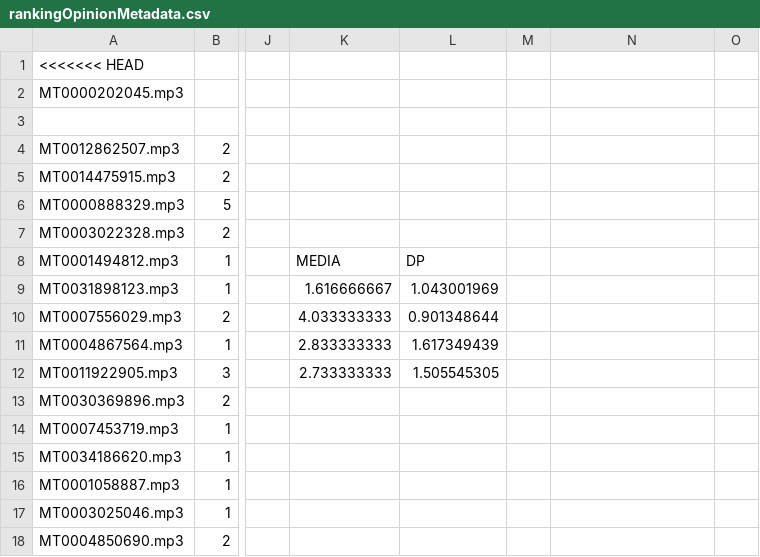
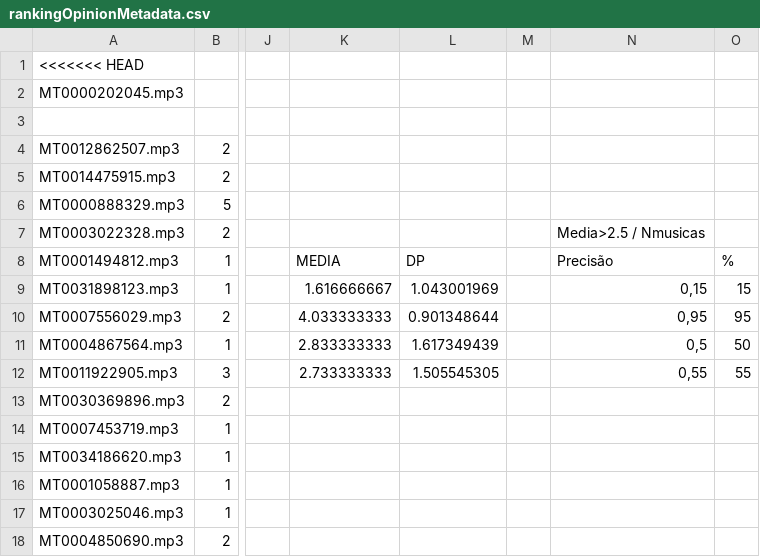
Before and after one commit to JoaoESmoreira/Mult, a CSV file: src/TP2/rankingOpinionMetadata.csv, drawn as a sheet; only a part is shown, gaps mark what is left out; the diff names each change by its address in the sheet, - before the commit and + after, or states it on an @@ line.

```diff
--- a/src/TP2/rankingOpinionMetadata.csv
+++ b/src/TP2/rankingOpinionMetadata.csv
-N7: (empty)
+N7: Media>2.5 / Nmusicas
-N8: (empty)
+N8: Precisão
-O8: (empty)
+O8: %
-N9: (empty)
+N9: 0,15
-O9: (empty)
+O9: 15
-N10: (empty)
+N10: 0,95
-O10: (empty)
+O10: 95
-N11: (empty)
+N11: 0,5
-O11: (empty)
+O11: 50
-N12: (empty)
+N12: 0,55
-O12: (empty)
+O12: 55
```
Also changed, not shown: src/TP2/rankingOpinion.csv.
